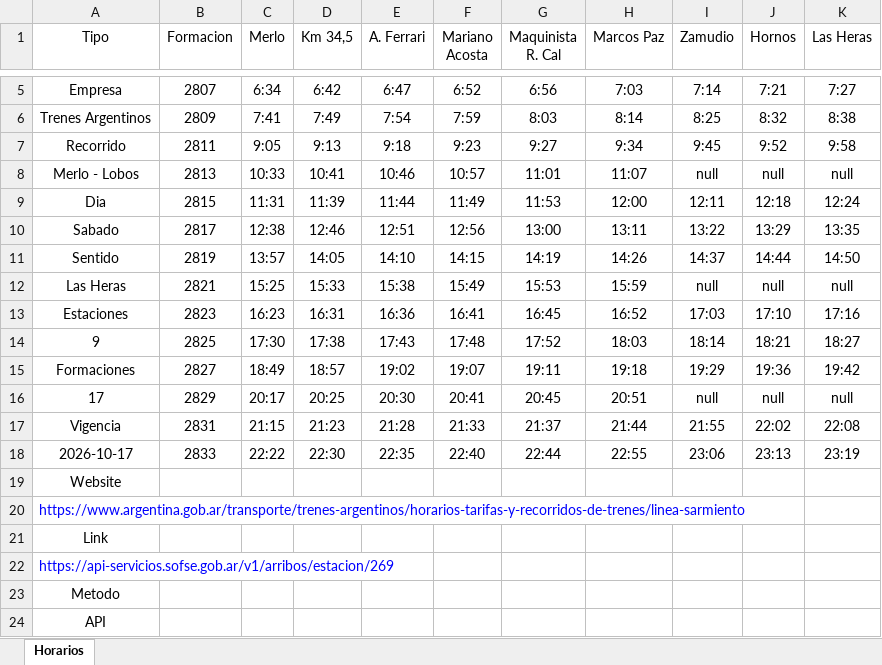
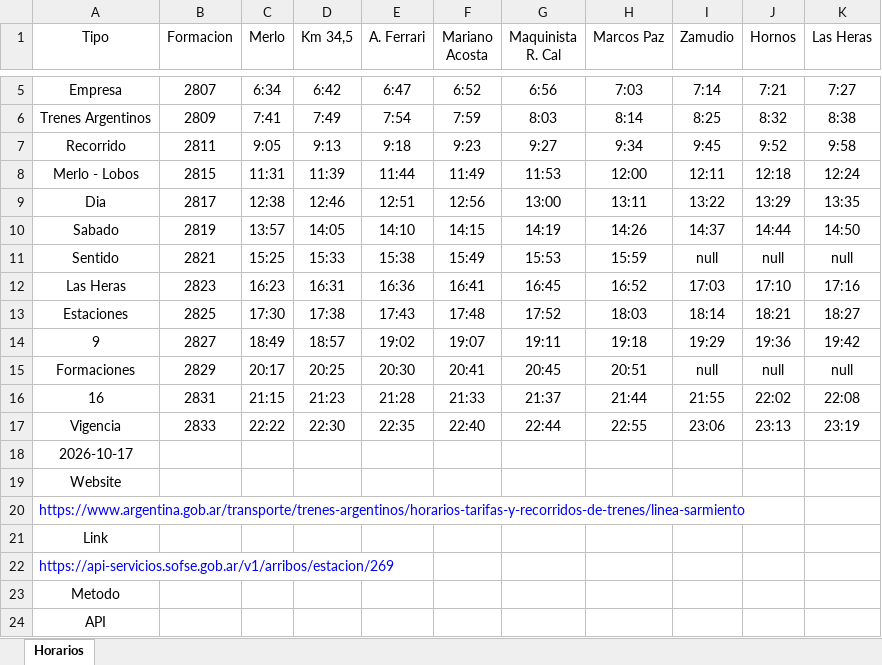
Before and after one commit to SolarisPKN/SolarisPKN-Transport, an Excel workbook: Horarios/Trenes/Merlo-Lobos/SabadoLasHeras.xlsx, sheet Horarios, drawn as a sheet; only a part is shown, gaps mark what is left out; values as stored, in another font and other column widths than the file's, no borders; table styles not drawn; removed rows and columns are numbered as before the commit, all else as after; the diff names each change by its address in the sheet, - before the commit and + after, or states it on an @@ line.

```diff
--- a/Horarios/Trenes/Merlo-Lobos/SabadoLasHeras.xlsx (sheet Horarios)
+++ b/Horarios/Trenes/Merlo-Lobos/SabadoLasHeras.xlsx (sheet Horarios)
-row 8: Merlo - Lobos | 2813 | 10:33 | 10:41 | 10:46 | 10:57 | 11:01 | 11:07 | null | null | null
-A8 (Tipo): Dia
+A8 (Tipo): Merlo - Lobos
-A9 (Tipo): Sabado
+A9 (Tipo): Dia
-A10 (Tipo): Sentido
+A10 (Tipo): Sabado
-A11 (Tipo): Las Heras
+A11 (Tipo): Sentido
-A12 (Tipo): Estaciones
+A12 (Tipo): Las Heras
-A13 (Tipo): 9
+A13 (Tipo): Estaciones
-A14 (Tipo): Formaciones
+A14 (Tipo): 9
-A15 (Tipo): 17
+A15 (Tipo): Formaciones
-A16 (Tipo): Vigencia
+A16 (Tipo): 16
-A17 (Tipo): 2026-10-17
+A17 (Tipo): Vigencia
+row 18: 2026-10-17
```
Also changed, not shown: 2 other files.
